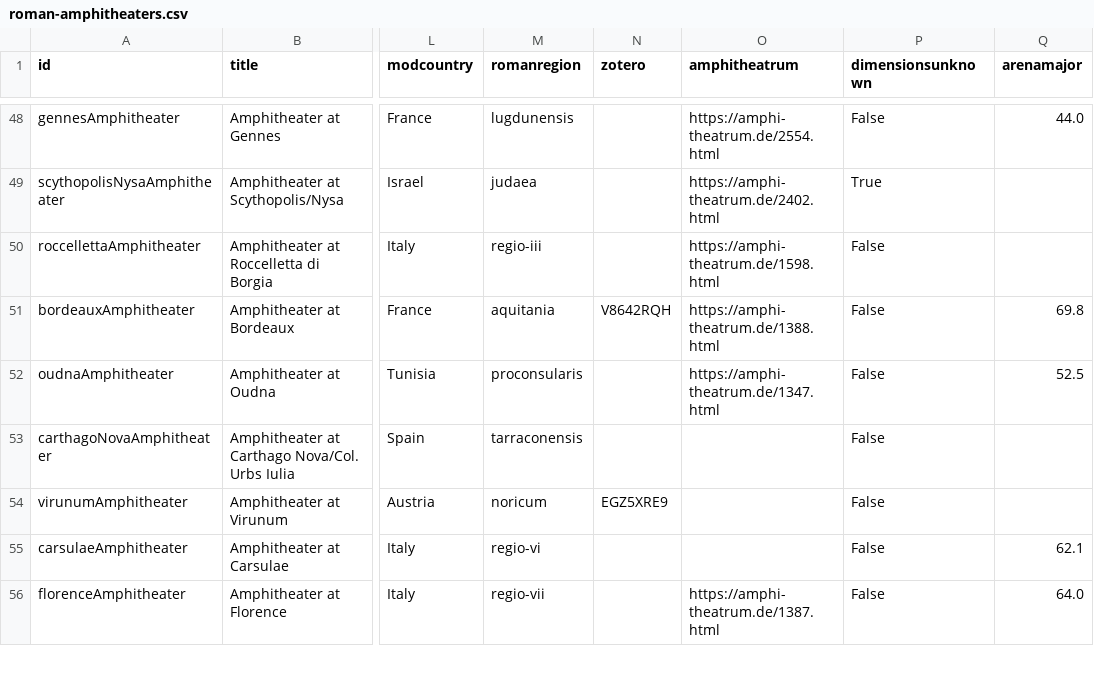
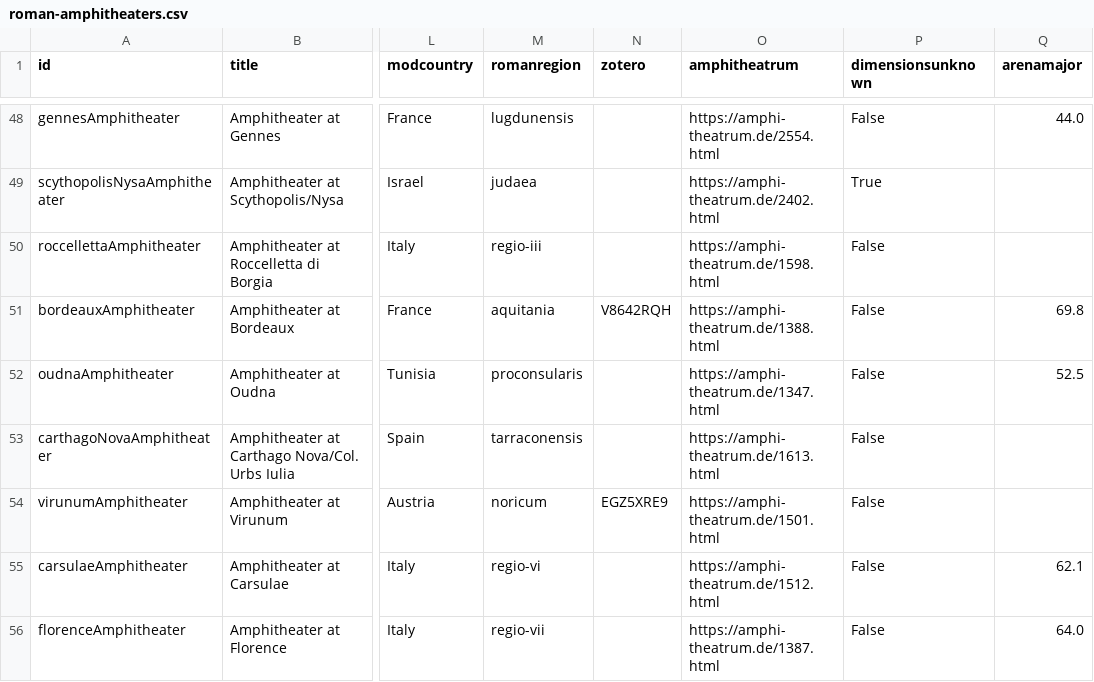
Before and after one commit to roman-amphitheaters/roman-amphitheaters, a CSV file: roman-amphitheaters.csv, drawn as a sheet; only a part is shown, gaps mark what is left out; the diff covers the shown part only; the diff names each change by its address in the sheet, - before the commit and + after, or states it on an @@ line.

```diff
--- a/roman-amphitheaters.csv
+++ b/roman-amphitheaters.csv
-O53 (amphitheatrum): (empty)
+O53 (amphitheatrum): https://amphi-theatrum.de/1613.html
-O54 (amphitheatrum): (empty)
+O54 (amphitheatrum): https://amphi-theatrum.de/1501.html
-O55 (amphitheatrum): (empty)
+O55 (amphitheatrum): https://amphi-theatrum.de/1512.html
```
Also changed, not shown: 8 edited cells elsewhere in this file, 4 other files.
